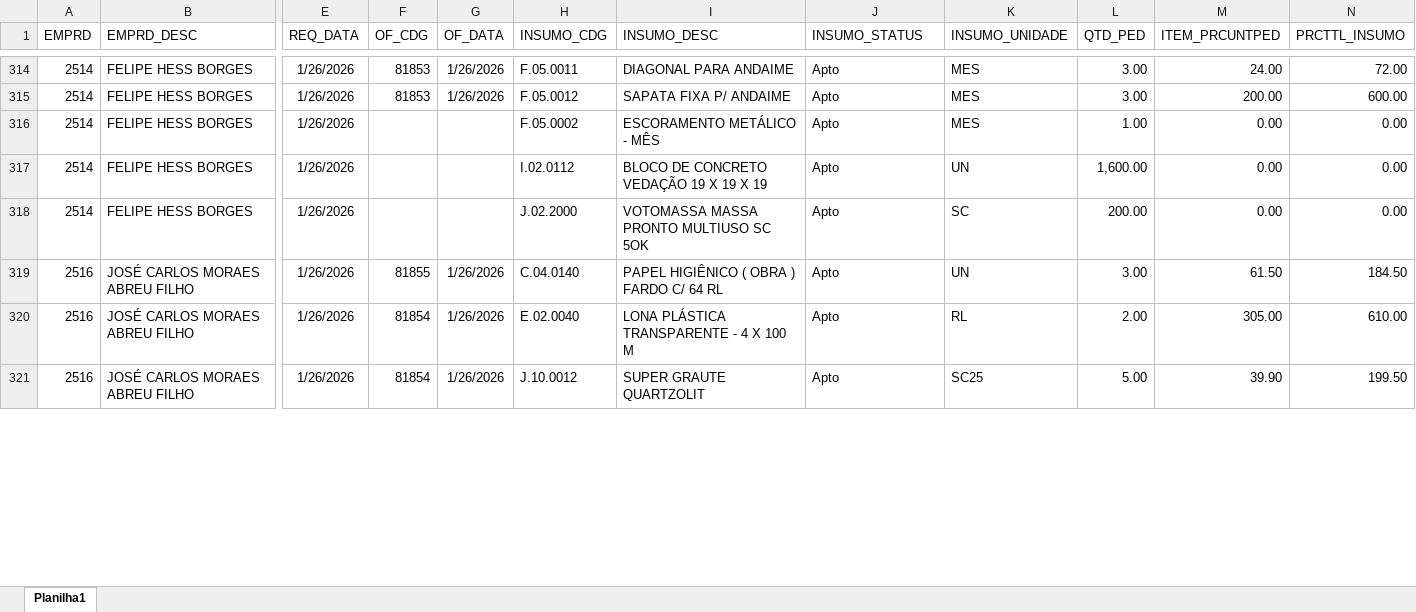
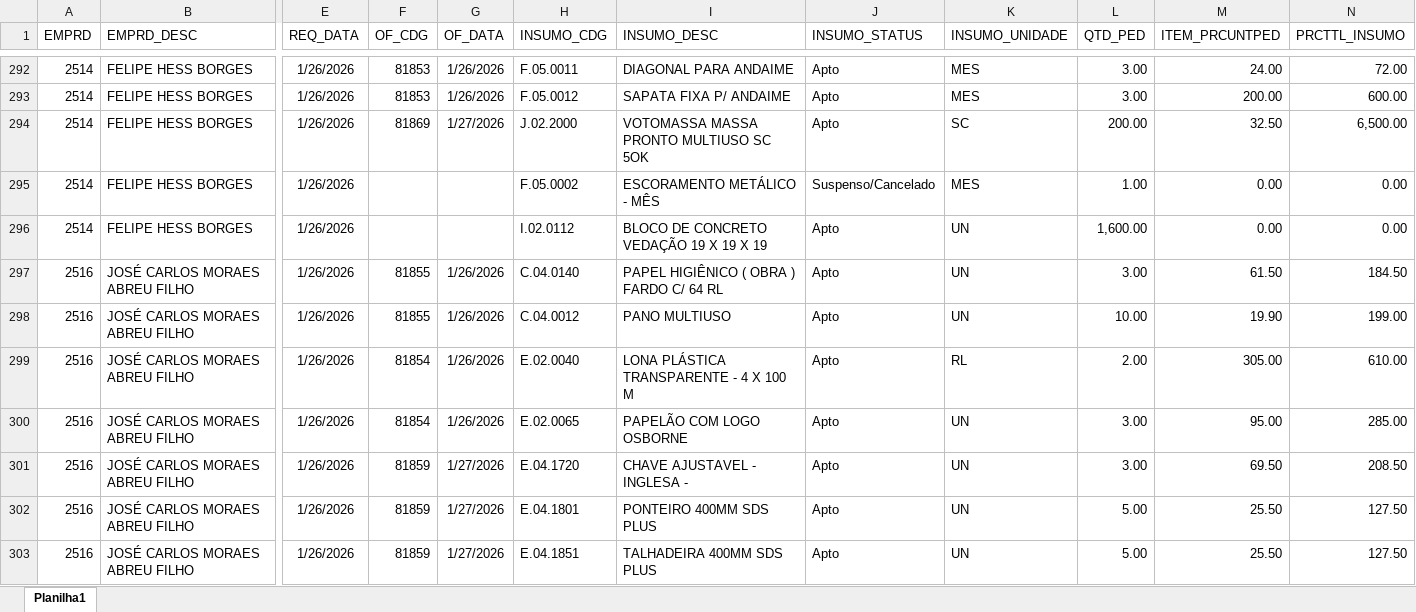
Before and after one commit to Mgiglio98/acompanhamento-requisicoes, an Excel workbook: AcompReq.xlsx, sheet Planilha1, drawn as a sheet; only a part is shown, gaps mark what is left out; the shorter side is filled out with more unchanged rows; values as stored, in another font and other column widths than the file's, no borders; removed rows and columns are numbered as before the commit, all else as after; rows hold the shown columns only; the diff covers the shown part only; the diff names each change by its address in the sheet, - before the commit and + after, or states it on an @@ line.

Commit message:
Add files via upload

```diff
--- a/AcompReq.xlsx (sheet Planilha1)
+++ b/AcompReq.xlsx (sheet Planilha1)
+row 294: 2514 | FELIPE HESS BORGES | 1/26/2026 | 81869 | 1/27/2026 | J.02.2000 | VOTOMASSA MASSA PRONTO MULTIUSO SC 5OK | Apto | SC | 200.00 | 32.50 | 6,500.00
-J295 (INSUMO_STATUS): Apto
+J295 (INSUMO_STATUS): Suspenso/Cancelado
-row 318: 2514 | FELIPE HESS BORGES | 1/26/2026 |  |  | J.02.2000 | VOTOMASSA MASSA PRONTO MULTIUSO SC 5OK | Apto | SC | 200.00 | 0.00 | 0.00
+row 298: 2516 | JOSÉ CARLOS MORAES ABREU FILHO | 1/26/2026 | 81855 | 1/26/2026 | C.04.0012 | PANO MULTIUSO | Apto | UN | 10.00 | 19.90 | 199.00
+row 300: 2516 | JOSÉ CARLOS MORAES ABREU FILHO | 1/26/2026 | 81854 | 1/26/2026 | E.02.0065 | PAPELÃO COM LOGO OSBORNE | Apto | UN | 3.00 | 95.00 | 285.00
+row 301: 2516 | JOSÉ CARLOS MORAES ABREU FILHO | 1/26/2026 | 81859 | 1/27/2026 | E.04.1720 | CHAVE AJUSTAVEL - INGLESA - | Apto | UN | 3.00 | 69.50 | 208.50
+row 302: 2516 | JOSÉ CARLOS MORAES ABREU FILHO | 1/26/2026 | 81859 | 1/27/2026 | E.04.1801 | PONTEIRO 400MM SDS PLUS | Apto | UN | 5.00 | 25.50 | 127.50
+row 303: 2516 | JOSÉ CARLOS MORAES ABREU FILHO | 1/26/2026 | 81859 | 1/27/2026 | E.04.1851 | TALHADEIRA 400MM SDS PLUS | Apto | UN | 5.00 | 25.50 | 127.50
```
Also changed, not shown: 34 added rows, 28 removed rows and 62 edited cells elsewhere in this sheet.
